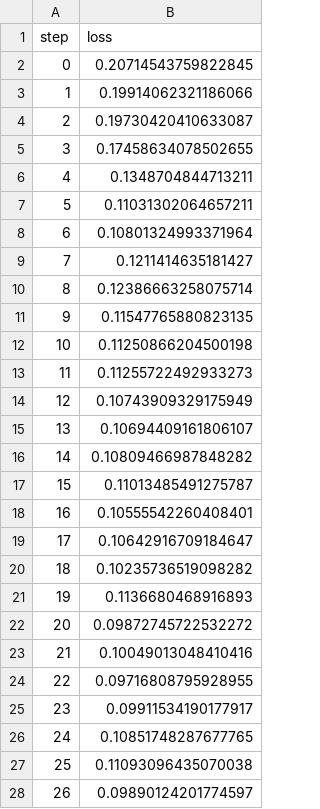
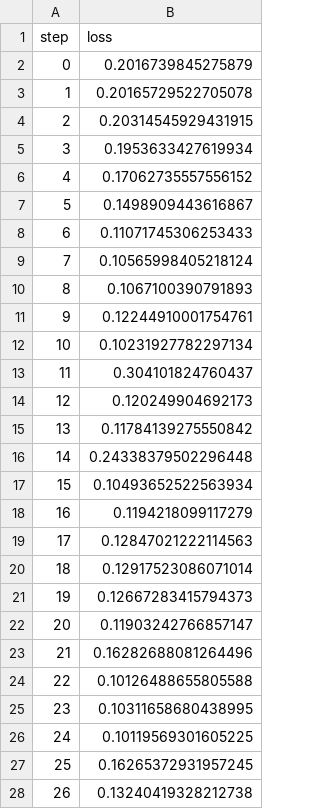
Before and after one commit to RawthiL/giar_ina_dev, a TSV file: experiments/cell-detection-encoders-training/dvclive/plots/metrics/eval/loss.tsv, drawn as a sheet; only a part is shown; the diff covers the shown part only.

```diff
--- a/experiments/cell-detection-encoders-training/dvclive/plots/metrics/eval/loss.tsv
+++ b/experiments/cell-detection-encoders-training/dvclive/plots/metrics/eval/loss.tsv
@@ -1,28 +1,28 @@
 step	loss
-0	0.20714543759822845
-1	0.19914062321186066
-2	0.19730420410633087
-3	0.17458634078502655
-4	0.1348704844713211
-5	0.11031302064657211
-6	0.10801324993371964
-7	0.1211414635181427
-8	0.12386663258075714
-9	0.11547765880823135
-10	0.11250866204500198
-11	0.11255722492933273
-12	0.10743909329175949
-13	0.10694409161806107
-14	0.10809466987848282
-15	0.11013485491275787
-16	0.10555542260408401
-17	0.10642916709184647
-18	0.10235736519098282
-19	0.1136680468916893
-20	0.09872745722532272
-21	0.10049013048410416
-22	0.09716808795928955
-23	0.09911534190177917
-24	0.10851748287677765
-25	0.11093096435070038
-26	0.09890124201774597
+0	0.2016739845275879
+1	0.20165729522705078
+2	0.20314545929431915
+3	0.1953633427619934
+4	0.17062735557556152
+5	0.1498909443616867
+6	0.11071745306253433
+7	0.10565998405218124
+8	0.1067100390791893
+9	0.12244910001754761
+10	0.10231927782297134
+11	0.304101824760437
+12	0.120249904692173
+13	0.11784139275550842
+14	0.24338379502296448
+15	0.10493652522563934
+16	0.1194218099117279
+17	0.12847021222114563
+18	0.12917523086071014
+19	0.12667283415794373
+20	0.11903242766857147
+21	0.16282688081264496
+22	0.10126488655805588
+23	0.10311658680438995
+24	0.10119569301605225
+25	0.16265372931957245
+26	0.13240419328212738
```
Also changed, not shown: 14 added rows and 27 edited cells elsewhere in this file, experiments/cell-detection-encoders-training/dvclive/plots/metrics/train/loss.tsv, 28 other files.
